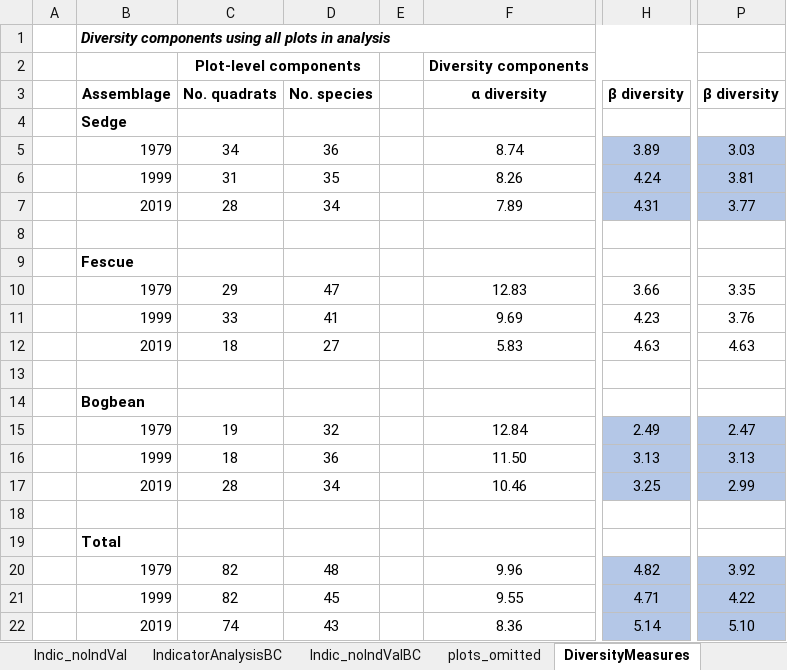
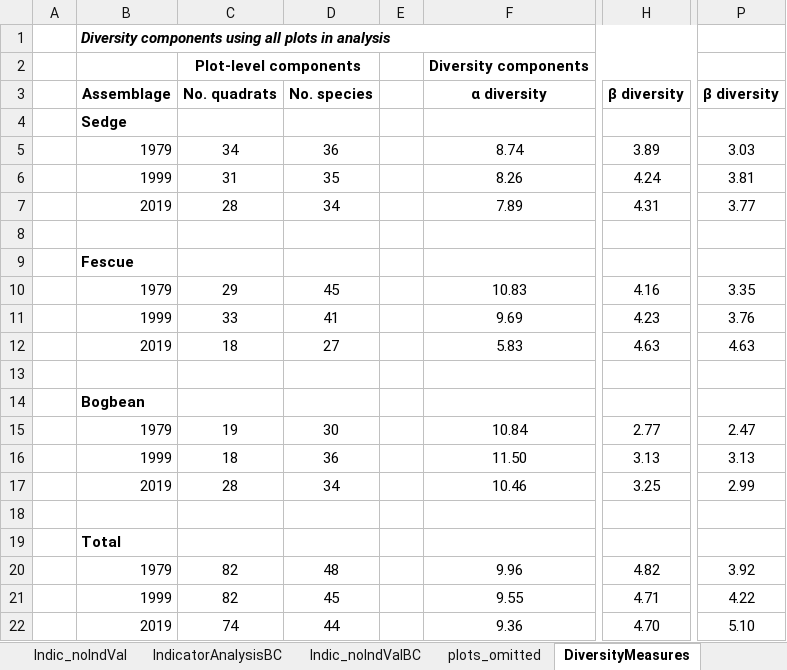
Before and after one commit to stefanielane/CommunityStability, an Excel workbook: tables.xlsx, sheet DiversityMeasures, drawn as a sheet; only a part is shown, gaps mark what is left out; values as stored, in another font and other column widths than the file's, no borders; the diff names each change by its address in the sheet, - before the commit and + after, or states it on an @@ line.

```diff
--- a/tables.xlsx (sheet DiversityMeasures)
+++ b/tables.xlsx (sheet DiversityMeasures)
-H5:H7 fill: #B4C7E7
+H5:H7 fill: none
-P5:P7 fill: #B4C7E7
+P5:P7 fill: none
-D10: 47
+D10: 45
-F10: 12.83
+F10: 10.83
-H10: 3.66
+H10: 4.16
-D15: 32
+D15: 30
-F15: 12.84
+F15: 10.84
-H15: 2.49
+H15: 2.77
-H15:H17 fill: #B4C7E7
+H15:H17 fill: none
-P15:P17 fill: #B4C7E7
+P15:P17 fill: none
-H20:H22 fill: #B4C7E7
+H20:H22 fill: none
-P20:P22 fill: #B4C7E7
+P20:P22 fill: none
-D22: 43
+D22: 44
-F22: 8.36
+F22: 9.36
-H22: 5.14
+H22: 4.70
```
Also changed, not shown: sheet Turnover, sheet Indic_noIndVal, sheet IndicatorAnalysis, other sheet tabs, 1979_Bradfield_ORIGINAL.xlsx, 1999_Denoth_ORIGINAL.xlsx, 29 other files.
